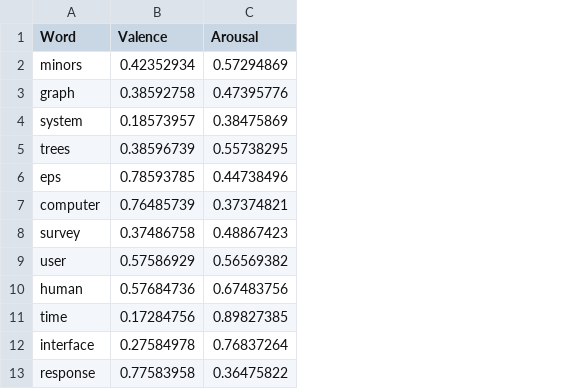
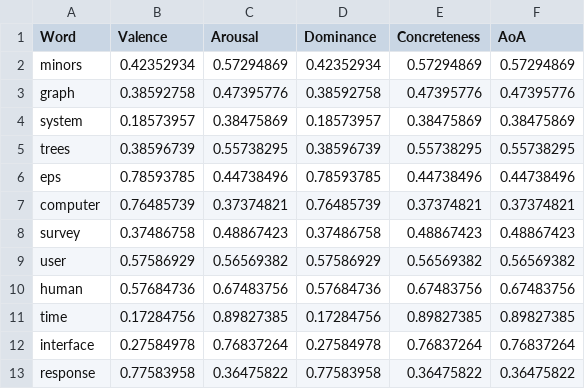
Before and after one commit to CMPUT401W17Words/WordsOverTime, a CSV file: words/sentiment_mock.csv, drawn as a sheet; the diff names each change by its address in the sheet, - before the commit and + after, or states it on an @@ line.

Commit message:
Modified the mock corpus to match client provided data

```diff
--- a/words/sentiment_mock.csv
+++ b/words/sentiment_mock.csv
+column D (Dominance), rows 2-13: 0.42352934 | 0.38592758 | 0.18573957 | 0.38596739 | 0.78593785 | 0.76485739 | 0.37486758 | 0.57586929 | 0.57684736 | 0.17284756 | 0.27584978 | 0.77583958
+column E (Concreteness), rows 2-13: 0.57294869 | 0.47395776 | 0.38475869 | 0.55738295 | 0.44738496 | 0.37374821 | 0.48867423 | 0.56569382 | 0.67483756 | 0.89827385 | 0.76837264 | 0.36475822
+column F (AoA), rows 2-13: 0.57294869 | 0.47395776 | 0.38475869 | 0.55738295 | 0.44738496 | 0.37374821 | 0.48867423 | 0.56569382 | 0.67483756 | 0.89827385 | 0.76837264 | 0.36475822
```
Also changed, not shown: 2 other files.
